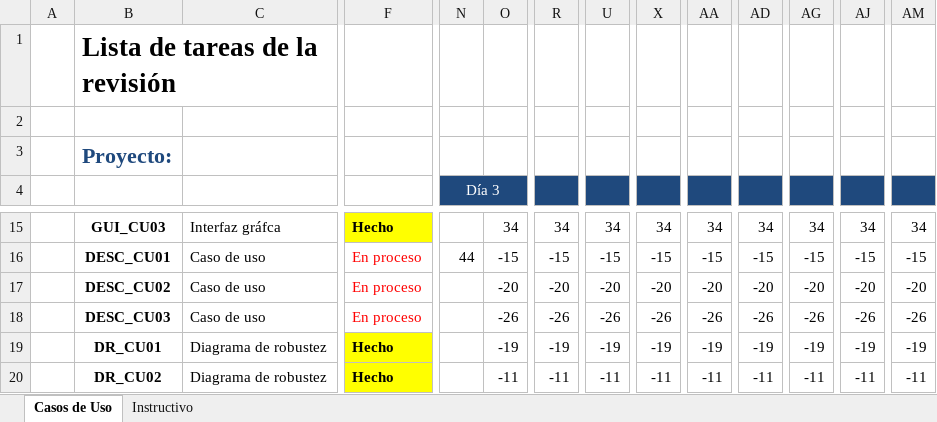
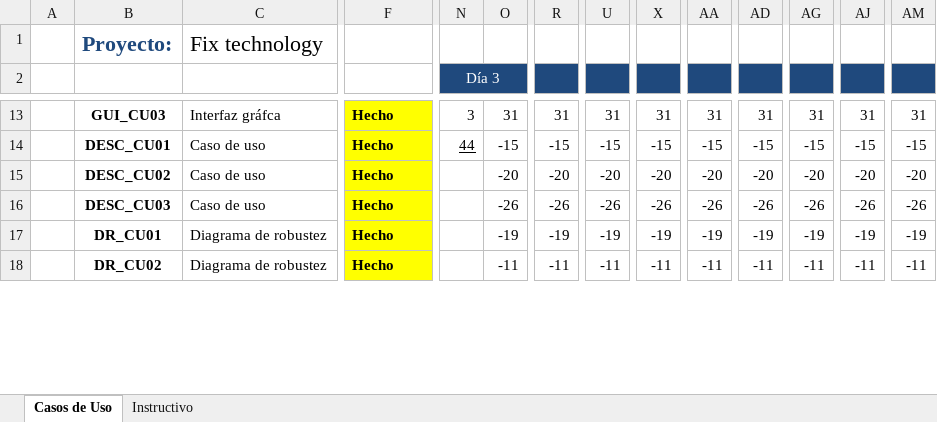
Before and after one commit to ang0823/fixTechnology, an Excel workbook: documentacion/ListaTareas.xlsx, sheet Casos de Uso, drawn as a sheet; only a part is shown, gaps mark what is left out; values as stored, in another font and other column widths than the file's, no borders; removed rows and columns are numbered as before the commit, all else as after; rows hold the shown columns only; the diff covers the shown part only; the diff names each change by its address in the sheet, - before the commit and + after, or states it on an @@ line.

```diff
--- a/documentacion/ListaTareas.xlsx (sheet Casos de Uso)
+++ b/documentacion/ListaTareas.xlsx (sheet Casos de Uso)
-row 1:  | Lista de tareas de la revisión
-row 2: (empty)
-C1: (empty)
+C1: Fix technology
+C1:D1 merged
-N13 (Día 3): (empty)
+N13 (Día 3): 3
-O13: 34
+O13: 31
-R13: 34
+R13: 31
-U13: 34
+U13: 31
-X13: 34
+X13: 31
-AA13: 34
+AA13: 31
-AD13: 34
+AD13: 31
-AG13: 34
+AG13: 31
-AJ13: 34
+AJ13: 31
-AM13: 34
+AM13: 31
-F14:F16: En proceso
+F14:F16: Hecho
@@ F14:F16 fill: none → #FFFF00, bold: off → on, text colour: #FF0000 → black @@
-N14 underline: off
+N14 underline: on
```
Also changed, not shown: 1 added row, 90 edited cells and cell formats elsewhere in this sheet, formulas that keep their value, 2 other files.
